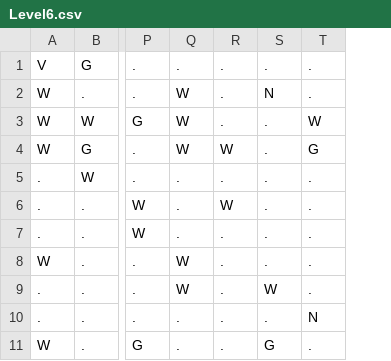
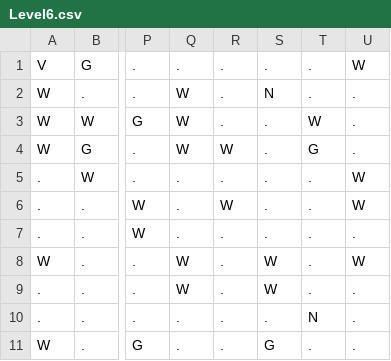
Before and after one commit to Pajkis/Veverka, a CSV file: Assets/Data/Levels/Resources/Level6.csv, drawn as a sheet; only a part is shown, gaps mark what is left out; the diff names each change by its address in the sheet, - before the commit and + after, or states it on an @@ line.

```diff
--- a/Assets/Data/Levels/Resources/Level6.csv
+++ b/Assets/Data/Levels/Resources/Level6.csv
+column U, rows 1-11: W | . | . | . | W | W | . | W | . | . | .
-S8: .
+S8: W
```
Also changed, not shown: 18 other files.
